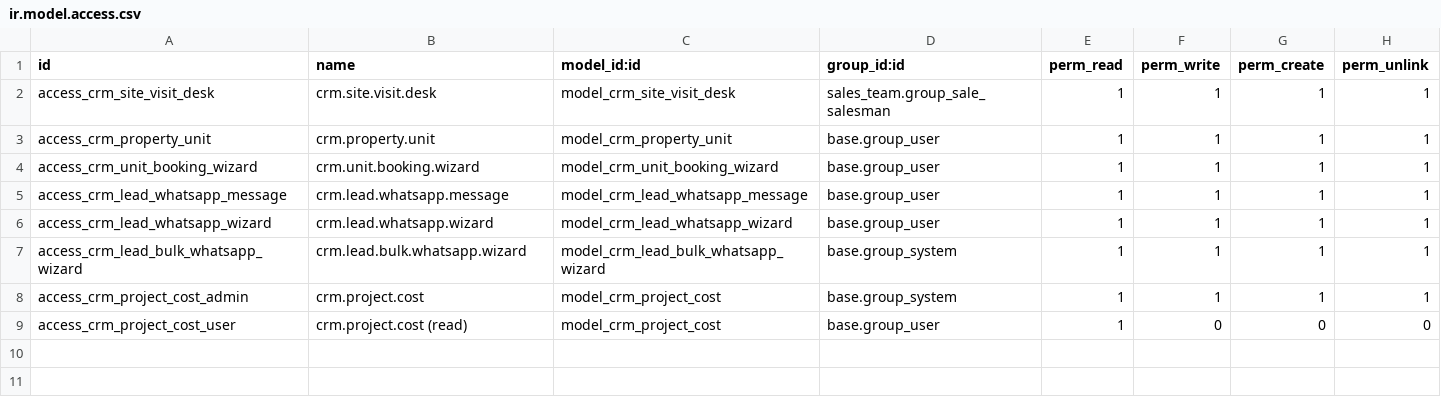
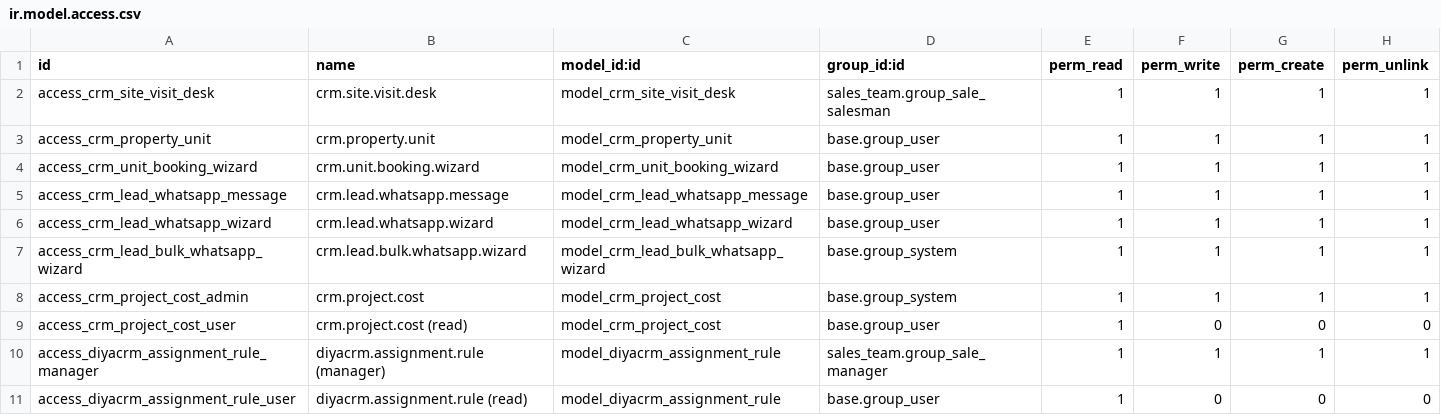
Before and after one commit to Nareshkhatri786/diyacrm, a CSV file: security/ir.model.access.csv, drawn as a sheet; the diff names each change by its address in the sheet, - before the commit and + after, or states it on an @@ line.

Commit message:
feat: Frontend Lead Assignment Rule Builder (Fixed + Round Robin) - DB-driven, no code change needed

```diff
--- a/security/ir.model.access.csv
+++ b/security/ir.model.access.csv
+row 10: access_diyacrm_assignment_rule_manager | diyacrm.assignment.rule (manager) | model_diyacrm_assignment_rule | sales_team.group_sale_manager | 1 | 1 | 1 | 1
+row 11: access_diyacrm_assignment_rule_user | diyacrm.assignment.rule (read) | model_diyacrm_assignment_rule | base.group_user | 1 | 0 | 0 | 0
```
Also changed, not shown: 6 other files.
